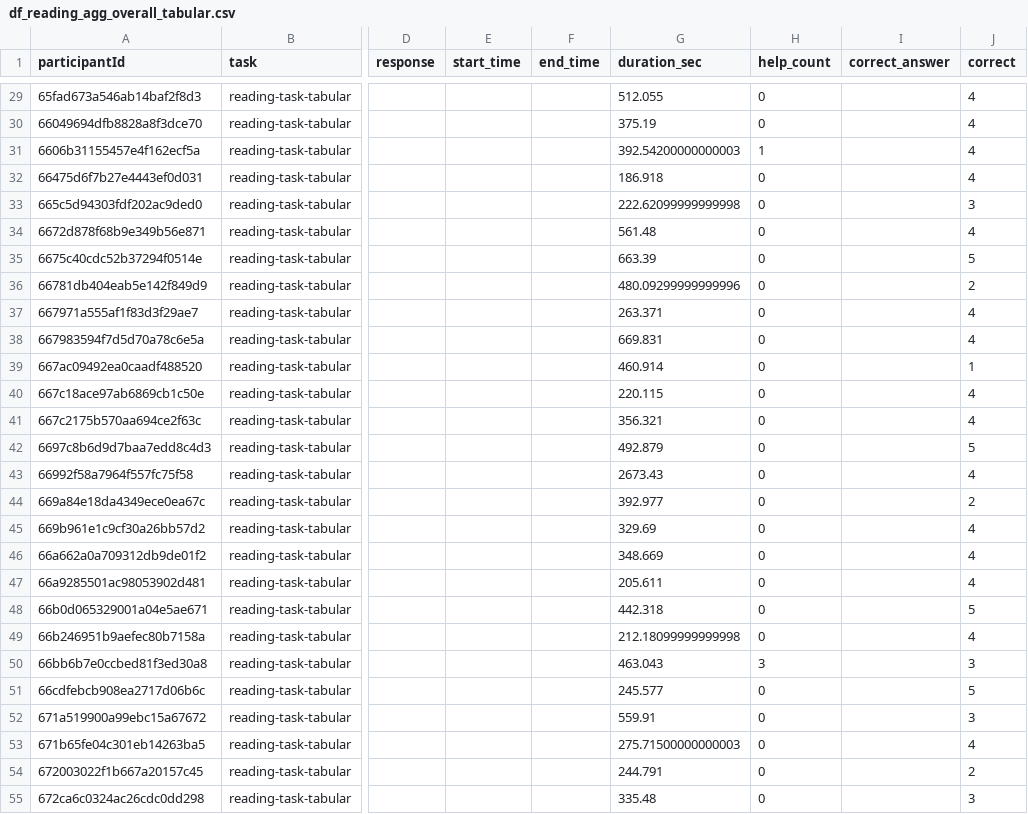
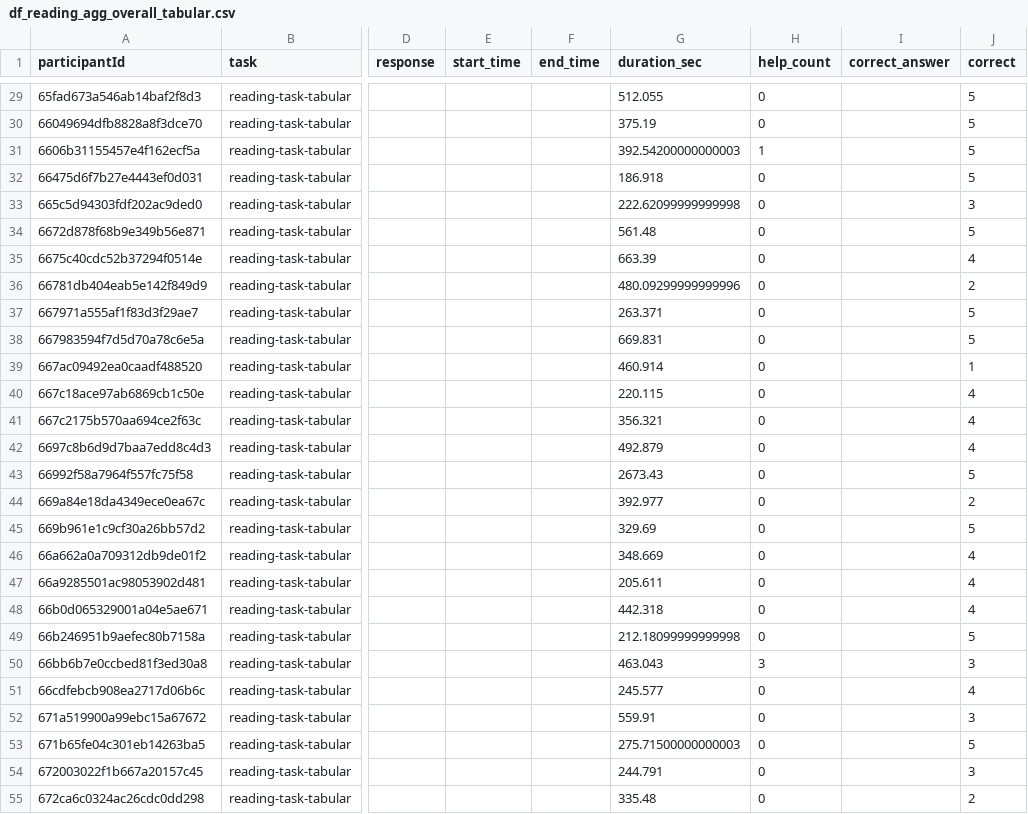
Before and after one commit to shiyihe-neko/analysis_script, a CSV file: DATA/df_reading_agg_overall_tabular.csv, drawn as a sheet; only a part is shown, gaps mark what is left out; the diff covers the shown part only; the diff names each change by its address in the sheet, - before the commit and + after, or states it on an @@ line.

```diff
--- a/DATA/df_reading_agg_overall_tabular.csv
+++ b/DATA/df_reading_agg_overall_tabular.csv
-J29:J32 (correct): 4
+J29:J32 (correct): 5
-J34 (correct): 4
+J34 (correct): 5
-J35 (correct): 5
+J35 (correct): 4
-J37:J38 (correct): 4
+J37:J38 (correct): 5
-J42 (correct): 5
+J42 (correct): 4
-J43 (correct): 4
+J43 (correct): 5
-J45 (correct): 4
+J45 (correct): 5
-J48 (correct): 5
+J48 (correct): 4
-J49 (correct): 4
+J49 (correct): 5
-J51 (correct): 5
+J51 (correct): 4
-J53 (correct): 4
+J53 (correct): 5
-J54 (correct): 2
+J54 (correct): 3
-J55 (correct): 3
+J55 (correct): 2
```
Also changed, not shown: 64 edited cells elsewhere in this file, DATA/df_reading_result_tabular.csv, 4 other files.
